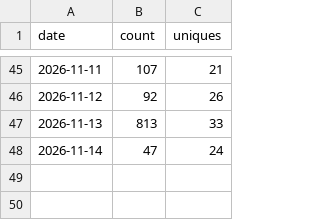
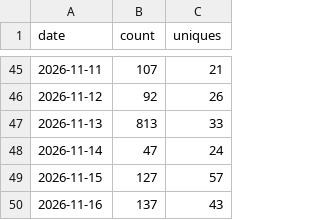
Before and after one commit to jeiel85/markleaf-android, a CSV file: clones.csv, drawn as a sheet; only a part is shown, gaps mark what is left out.

```diff
--- a/clones.csv
+++ b/clones.csv
@@ -48 +48,3 @@ date,count,uniques
 2026-11-14,47,24
+2026-11-15,127,57
+2026-11-16,137,43
```
Also changed, not shown: paths.csv, referrers.csv, 2 other files.
